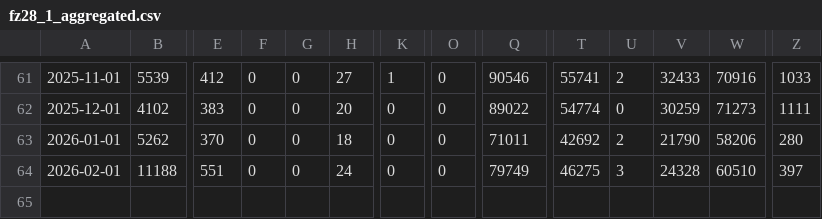
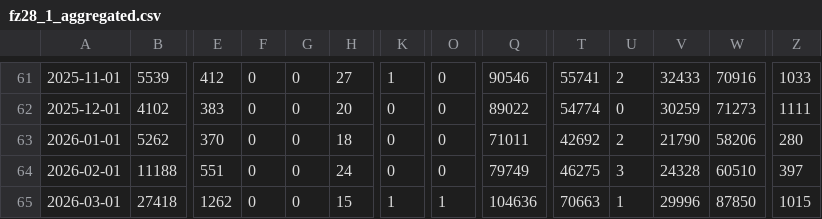
Before and after one commit to DerGenaue/ev_transition, a CSV file: data/de-kba/fz28_1_aggregated.csv, drawn as a sheet; only a part is shown, gaps mark what is left out; rows hold the shown columns only; the diff names each change by its address in the sheet, - before the commit and + after, or states it on an @@ line.

```diff
--- a/data/de-kba/fz28_1_aggregated.csv
+++ b/data/de-kba/fz28_1_aggregated.csv
+row 65: 2026-03-01 | 27418 | 1262 | 0 | 0 | 15 | 1 | 1 | 104636 | 70663 | 1 | 29996 | 87850 | 1015
```
Also changed, not shown: 48 other files.
